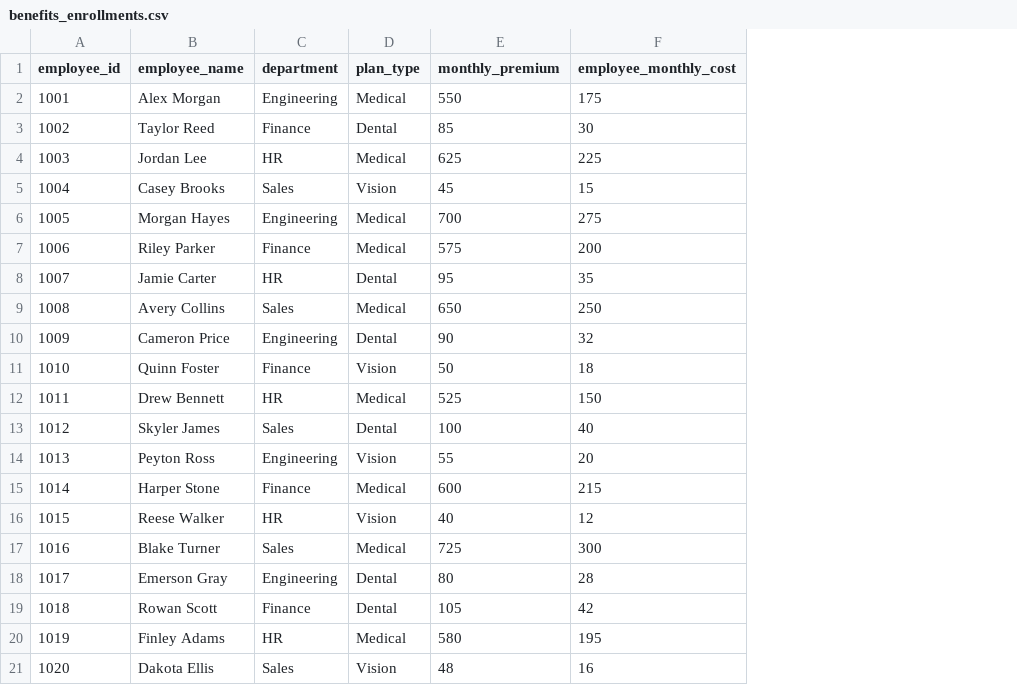
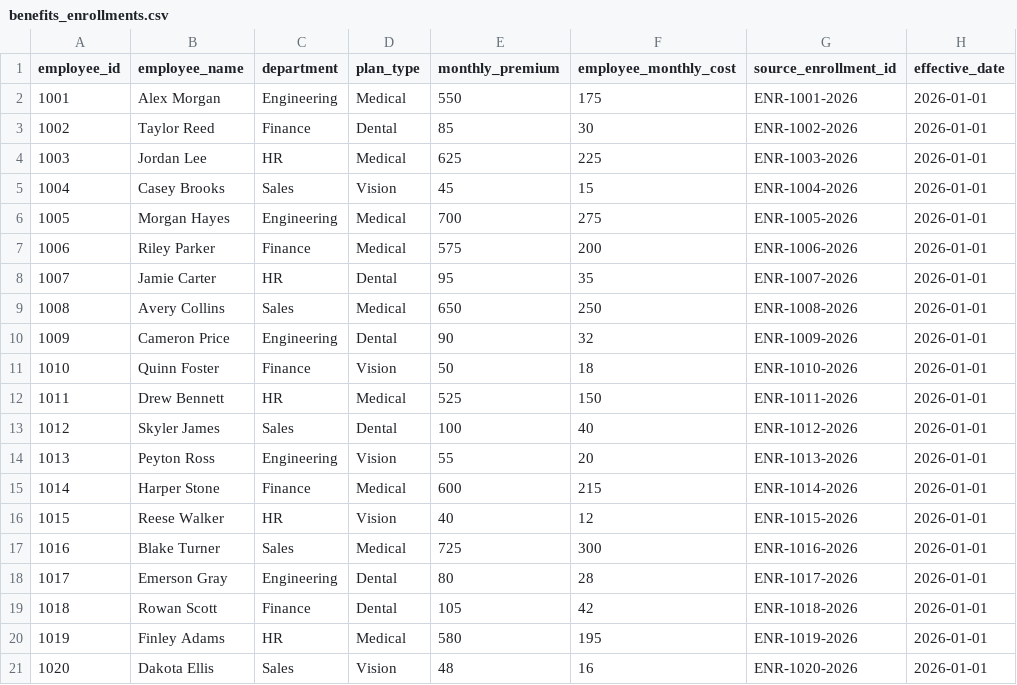
Before and after one commit to jdub2233/BenefitAnalyticsPipeline, a CSV file: data/raw/benefits_enrollments.csv, drawn as a sheet; the diff names each change by its address in the sheet, - before the commit and + after, or states it on an @@ line.

Commit message:
Add idempotent enrollment loading and complete six-stage ETL pipeline

```diff
--- a/data/raw/benefits_enrollments.csv
+++ b/data/raw/benefits_enrollments.csv
+column G (source_enrollment_id), rows 2-21: ENR-1001-2026 | ENR-1002-2026 | ENR-1003-2026 | ENR-1004-2026 | ENR-1005-2026 | ENR-1006-2026 | ENR-1007-2026 | ENR-1008-2026 | ENR-1009-2026 | ENR-1010-2026 | ENR-1011-2026 | ENR-1012-2026 | ENR-1013-2026 | ENR-1014-2026 | ENR-1015-2026 | ENR-1016-2026 | ENR-1017-2026 | ENR-1018-2026 | ENR-1019-2026 | ENR-1020-2026
+column H (effective_date), rows 2-21: all 2026-01-01
```
Also changed, not shown: 4 other files.
